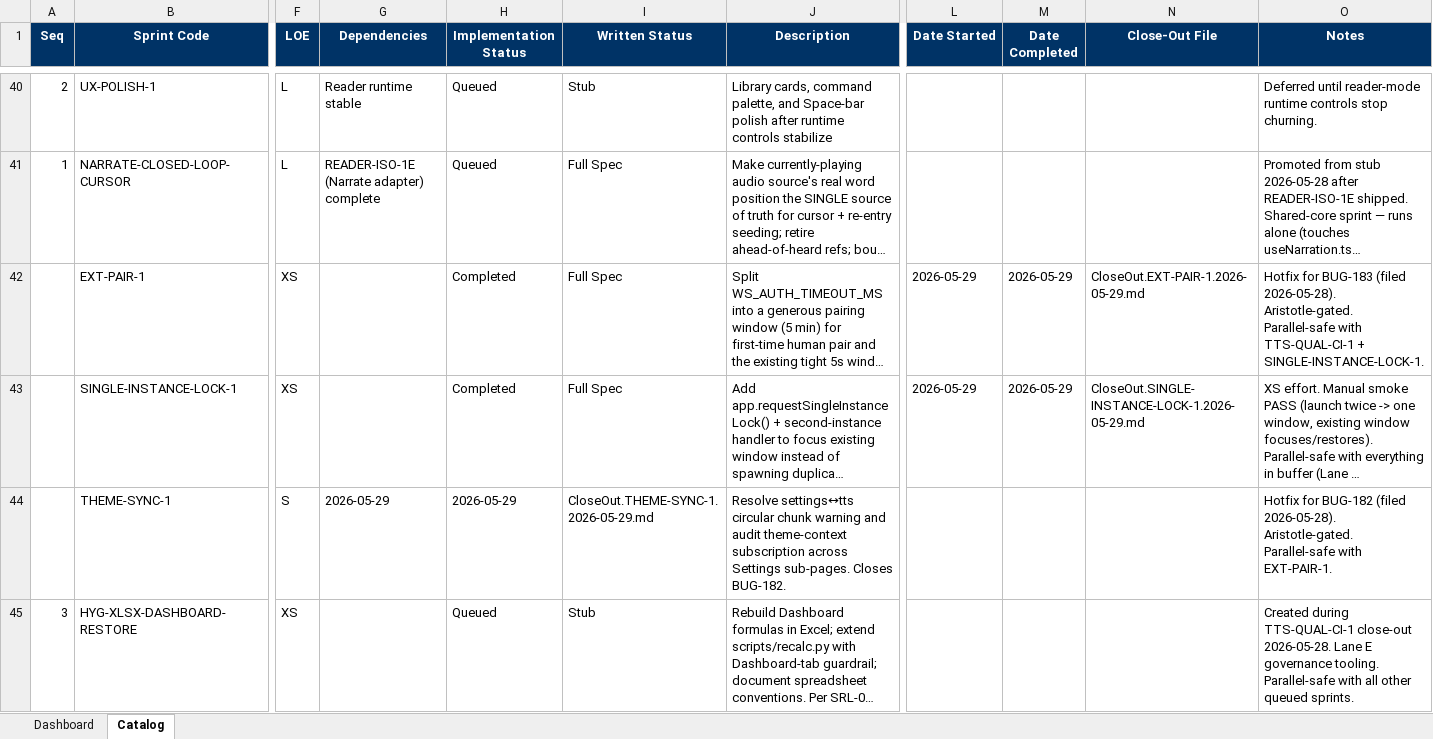
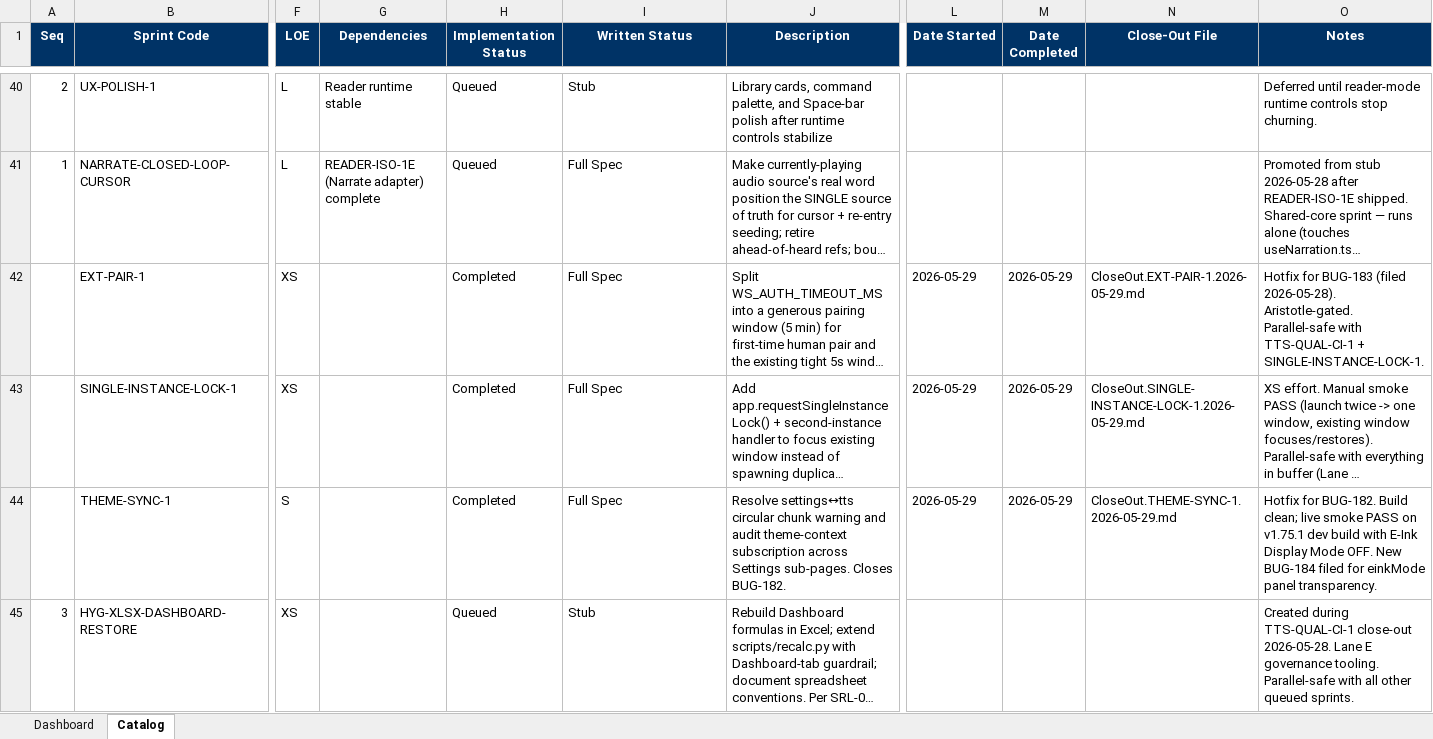
Before and after one commit to gorillabrown/Blurby, an Excel workbook: docs/governance/sprint-queue.xlsx, sheet Catalog, drawn as a sheet; only a part is shown, gaps mark what is left out; long unchanged cells end in …; values as stored, in another font and other column widths than the file's, no borders; table styles not drawn; the diff names each change by its address in the sheet, - before the commit and + after, or states it on an @@ line.

Commit message:
docs(governance): close out 2026-05-29 hotfix session

```diff
--- a/docs/governance/sprint-queue.xlsx (sheet Catalog)
+++ b/docs/governance/sprint-queue.xlsx (sheet Catalog)
-G44 (Dependencies): 2026-05-29
+G44 (Dependencies): (empty)
-H44 (Implementation Status): 2026-05-29
+H44 (Implementation Status): Completed
-I44 (Written Status): CloseOut.THEME-SYNC-1.2026-05-29.md
+I44 (Written Status): Full Spec
-L44 (Date Started): (empty)
+L44 (Date Started): 2026-05-29
-M44 (Date Completed): (empty)
+M44 (Date Completed): 2026-05-29
-N44 (Close-Out File): (empty)
+N44 (Close-Out File): CloseOut.THEME-SYNC-1.2026-05-29.md
-O44 (Notes): Hotfix for BUG-182 (filed 2026-05-28). Aristotle-gated. Parallel-safe with EXT-PAIR-1.
+O44 (Notes): Hotfix for BUG-182. Build clean; live smoke PASS on v1.75.1 dev build with E-Ink Display Mode OFF. New BUG-184 filed for einkMode panel transparency.
```
Also changed, not shown: 8 other files.
